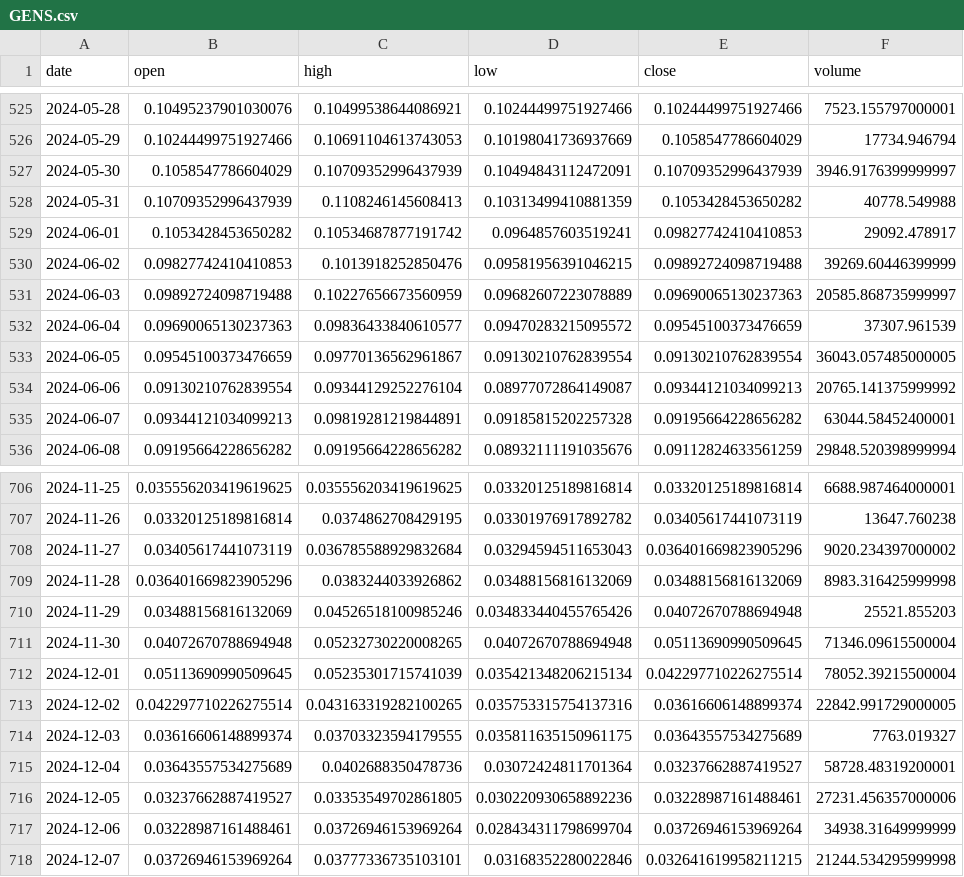
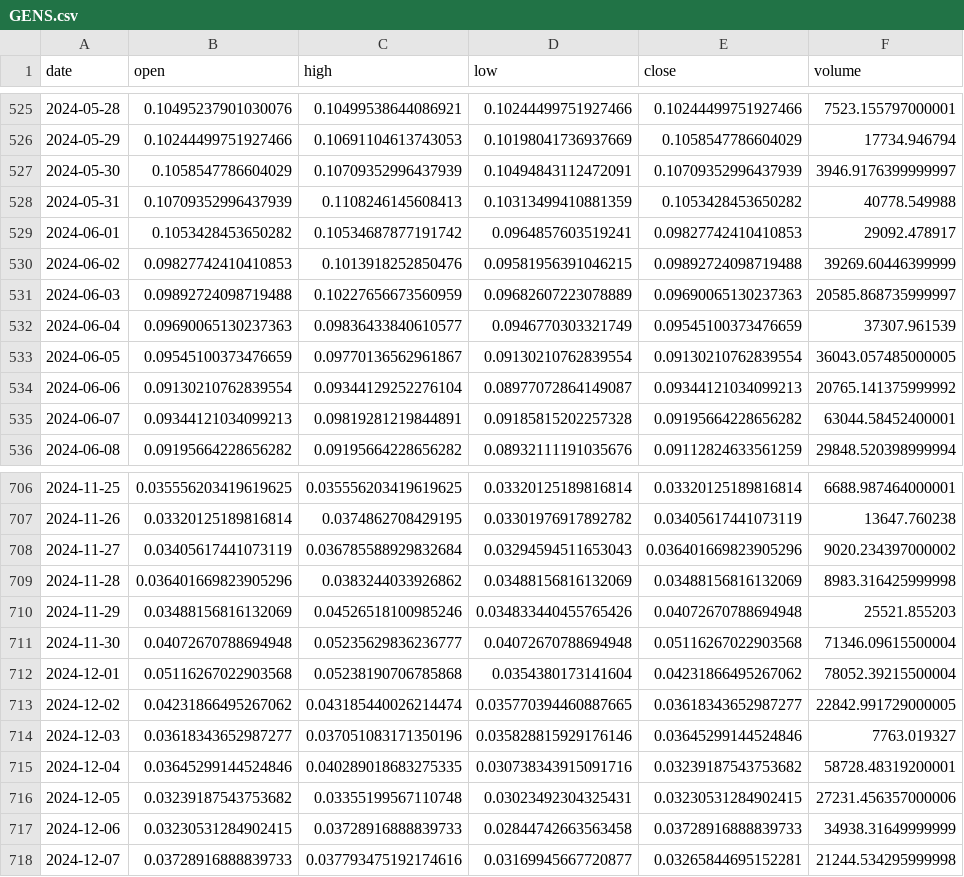
Before and after one commit to Sapient-Predictive-Analytics/dataportal, a CSV file: tokens/GENS.csv, drawn as a sheet; only a part is shown, gaps mark what is left out; the diff covers the shown part only.

Commit message:
Add files via upload

```diff
--- a/tokens/GENS.csv
+++ b/tokens/GENS.csv
@@ -531,3 +531,3 @@ date,open,high,low,close,volume
 2024-06-03,0.09892724098719488,0.10227656673560959,0.09682607223078889,0.09690065130237363,20585.868735999997
-2024-06-04,0.09690065130237363,0.09836433840610577,0.09470283215095572,0.09545100373476659,37307.961539
+2024-06-04,0.09690065130237363,0.09836433840610577,0.0946770303321749,0.09545100373476659,37307.961539
 2024-06-05,0.09545100373476659,0.09770136562961867,0.09130210762839554,0.09130210762839554,36043.057485000005
@@ -710,9 +710,9 @@ date,open,high,low,close,volume
 2024-11-29,0.03488156816132069,0.04526518100985246,0.034833440455765426,0.04072670788694948,25521.855203
-2024-11-30,0.04072670788694948,0.05232730220008265,0.04072670788694948,0.05113690990509645,71346.09615500004
-2024-12-01,0.05113690990509645,0.05235301715741039,0.035421348206215134,0.042297710226275514,78052.39215500004
-2024-12-02,0.042297710226275514,0.043163319282100265,0.035753315754137316,0.03616606148899374,22842.991729000005
-2024-12-03,0.03616606148899374,0.03703323594179555,0.035811635150961175,0.03643557534275689,7763.019327
-2024-12-04,0.03643557534275689,0.0402688350478736,0.03072424811701364,0.03237662887419527,58728.48319200001
-2024-12-05,0.03237662887419527,0.03353549702861805,0.030220930658892236,0.03228987161488461,27231.456357000006
-2024-12-06,0.03228987161488461,0.03726946153969264,0.028434311798699704,0.03726946153969264,34938.31649999999
-2024-12-07,0.03726946153969264,0.03777336735103101,0.03168352280022846,0.032641619958211215,21244.534295999998
+2024-11-30,0.04072670788694948,0.05235629836236777,0.04072670788694948,0.05116267022903568,71346.09615500004
+2024-12-01,0.05116267022903568,0.05238190706785868,0.0354380173141604,0.04231866495267062,78052.39215500004
+2024-12-02,0.04231866495267062,0.043185440026214474,0.035770394460887665,0.03618343652987277,22842.991729000005
+2024-12-03,0.03618343652987277,0.037051083171350196,0.035828815929176146,0.03645299144524846,7763.019327
+2024-12-04,0.03645299144524846,0.040289018683275335,0.030738343915091716,0.03239187543753682,58728.48319200001
+2024-12-05,0.03239187543753682,0.03355199567110748,0.03023492304325431,0.03230531284902415,27231.456357000006
+2024-12-06,0.03230531284902415,0.03728916888839733,0.02844742663563458,0.03728916888839733,34938.31649999999
+2024-12-07,0.03728916888839733,0.037793475192174616,0.03169945667720877,0.03265844695152281,21244.534295999998
```
Also changed, not shown: 1 added row and 6 edited cells elsewhere in this file.
